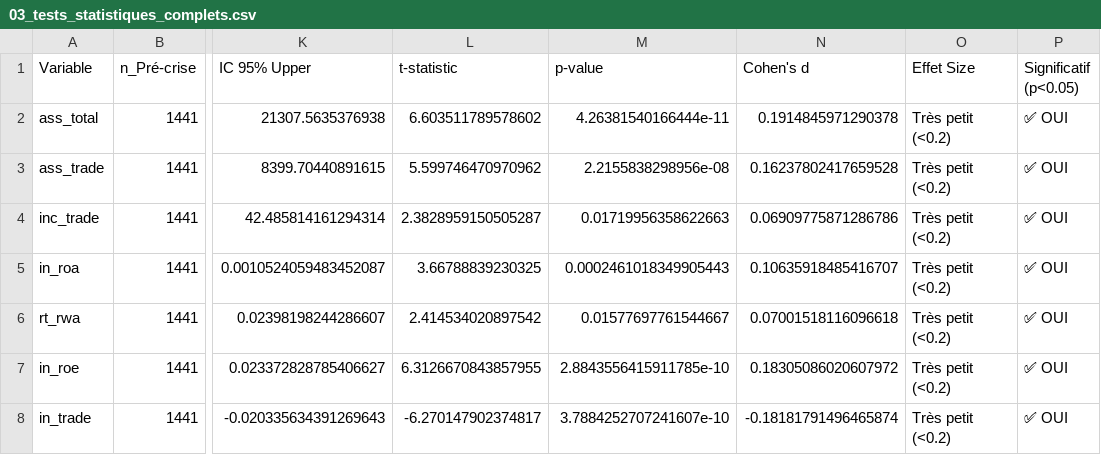
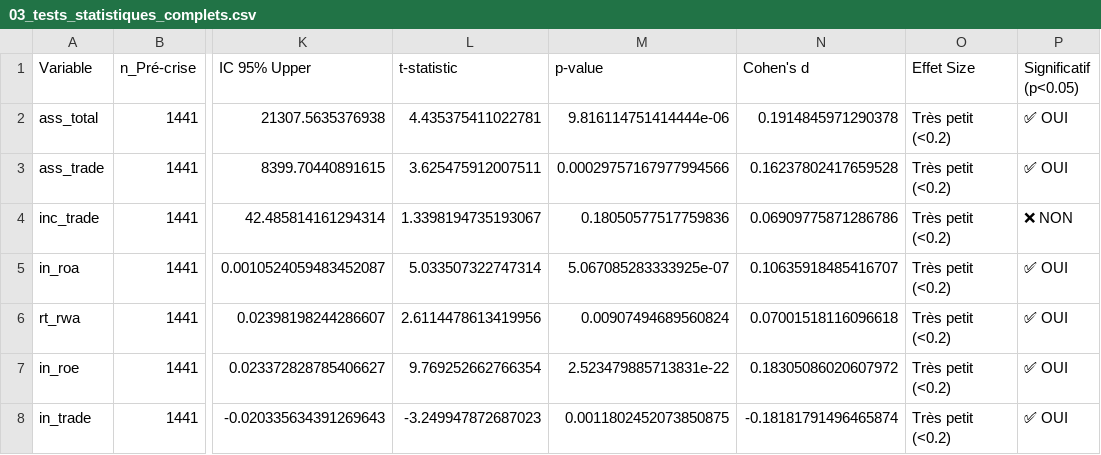
Before and after one commit to ahmed2025-Web/Data-project, a CSV file: 03_tests_statistiques_complets.csv, drawn as a sheet; only a part is shown, gaps mark what is left out; the diff names each change by its address in the sheet, - before the commit and + after, or states it on an @@ line.

```diff
--- a/03_tests_statistiques_complets.csv
+++ b/03_tests_statistiques_complets.csv
-L2 (t-statistic): 6.603511789578602
+L2 (t-statistic): 4.435375411022781
-M2 (p-value): 4.26381540166444e-11
+M2 (p-value): 9.816114751414444e-06
-L3 (t-statistic): 5.599746470970962
+L3 (t-statistic): 3.625475912007511
-M3 (p-value): 2.2155838298956e-08
+M3 (p-value): 0.00029757167977994566
-L4 (t-statistic): 2.3828959150505287
+L4 (t-statistic): 1.3398194735193067
-M4 (p-value): 0.01719956358622663
+M4 (p-value): 0.18050577517759836
-P4 (Significatif (p<0.05)): ✅ OUI
+P4 (Significatif (p<0.05)): ❌ NON
-L5 (t-statistic): 3.66788839230325
+L5 (t-statistic): 5.033507322747314
-M5 (p-value): 0.0002461018349905443
+M5 (p-value): 5.067085283333925e-07
-L6 (t-statistic): 2.414534020897542
+L6 (t-statistic): 2.6114478613419956
-M6 (p-value): 0.01577697761544667
+M6 (p-value): 0.00907494689560824
-L7 (t-statistic): 6.3126670843857955
+L7 (t-statistic): 9.769252662766354
-M7 (p-value): 2.8843556415911785e-10
+M7 (p-value): 2.523479885713831e-22
-L8 (t-statistic): -6.270147902374817
+L8 (t-statistic): -3.249947872687023
-M8 (p-value): 3.7884252707241607e-10
+M8 (p-value): 0.0011802452073850875
```
Also changed, not shown: 16 other files.
